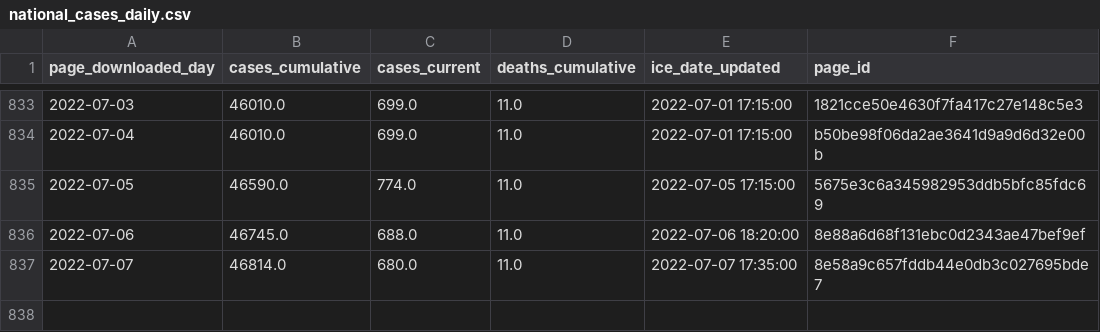
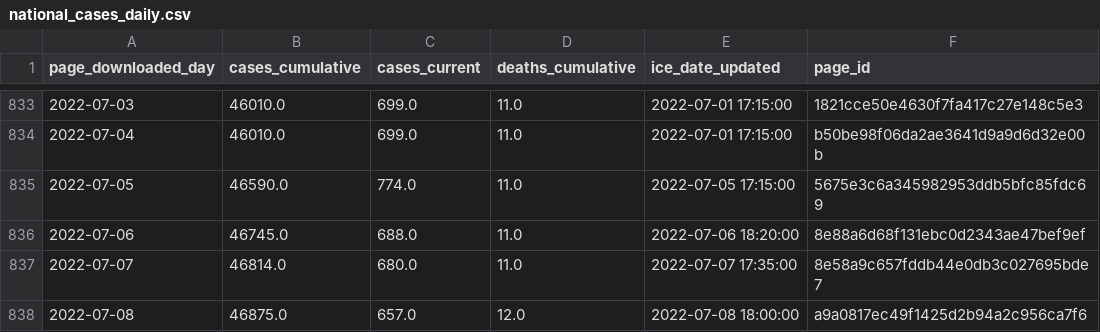
Before and after one commit to vera-institute/ice-detention-covid, a CSV file: data_daily/national_cases_daily.csv, drawn as a sheet; only a part is shown, gaps mark what is left out; the diff names each change by its address in the sheet, - before the commit and + after, or states it on an @@ line.

```diff
--- a/data_daily/national_cases_daily.csv
+++ b/data_daily/national_cases_daily.csv
+row 838: 2022-07-08 | 46875.0 | 657.0 | 12.0 | 2022-07-08 18:00:00 | a9a0817ec49f1425d2b94a2c956ca7f6
```
Also changed, not shown: data_daily/national_population_daily.csv, data_daily/national_tests_daily.csv, 7 other files.
